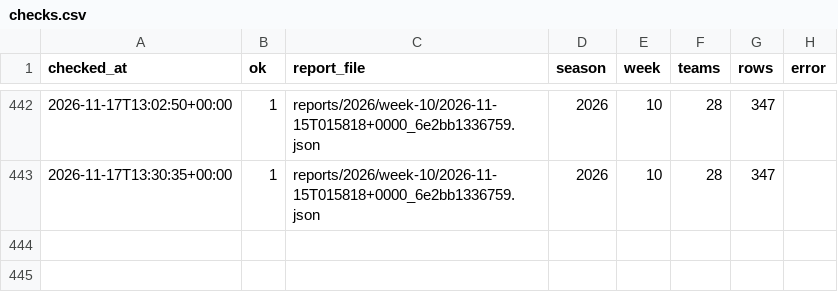
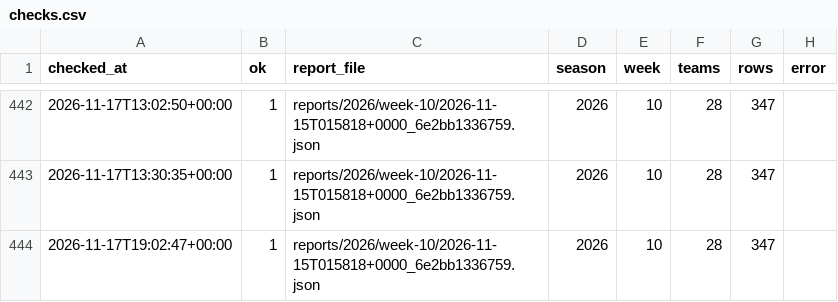
Before and after one commit to niksmdmarketing/NFLFutures, a CSV file: checks.csv, drawn as a sheet; only a part is shown, gaps mark what is left out.

```diff
--- a/checks.csv
+++ b/checks.csv
@@ -443 +443,2 @@ checked_at,ok,report_file,season,week,teams,rows,error
 2026-11-17T13:30:35+00:00,1,reports/2026/week-10/2026-11-15T015818+0000_6e2bb1336759.json,2026,10,28,347,
+2026-11-17T19:02:47+00:00,1,reports/2026/week-10/2026-11-15T015818+0000_6e2bb1336759.json,2026,10,28,347,
```
Also changed, not shown: 1 other file.
